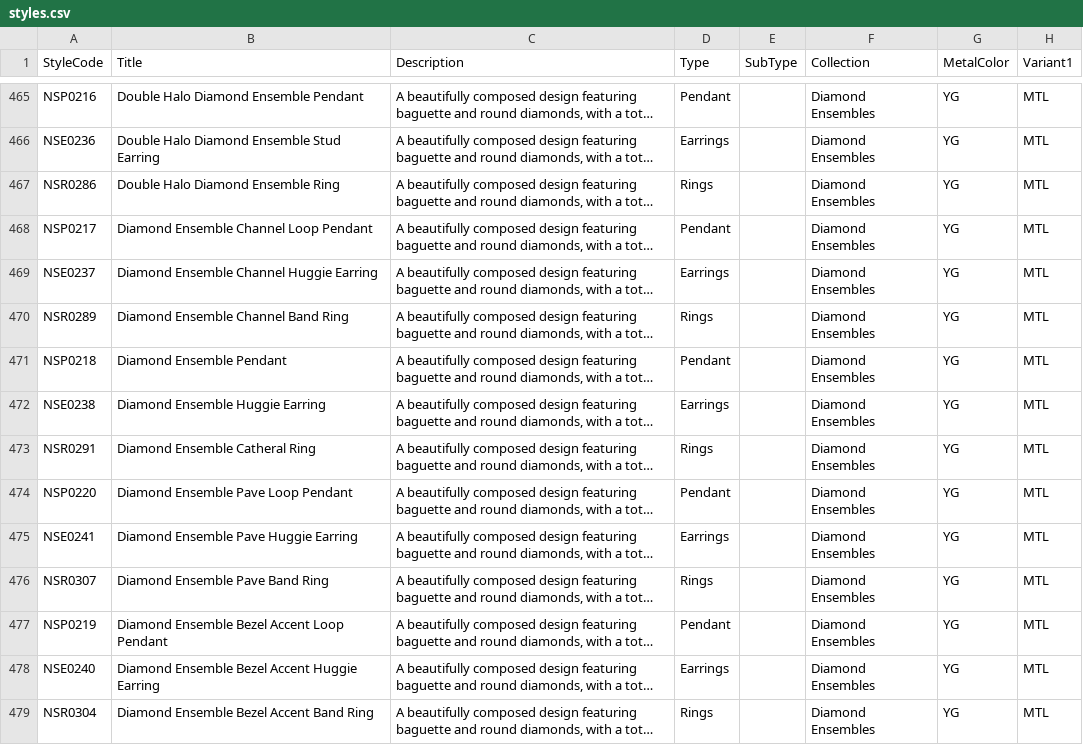
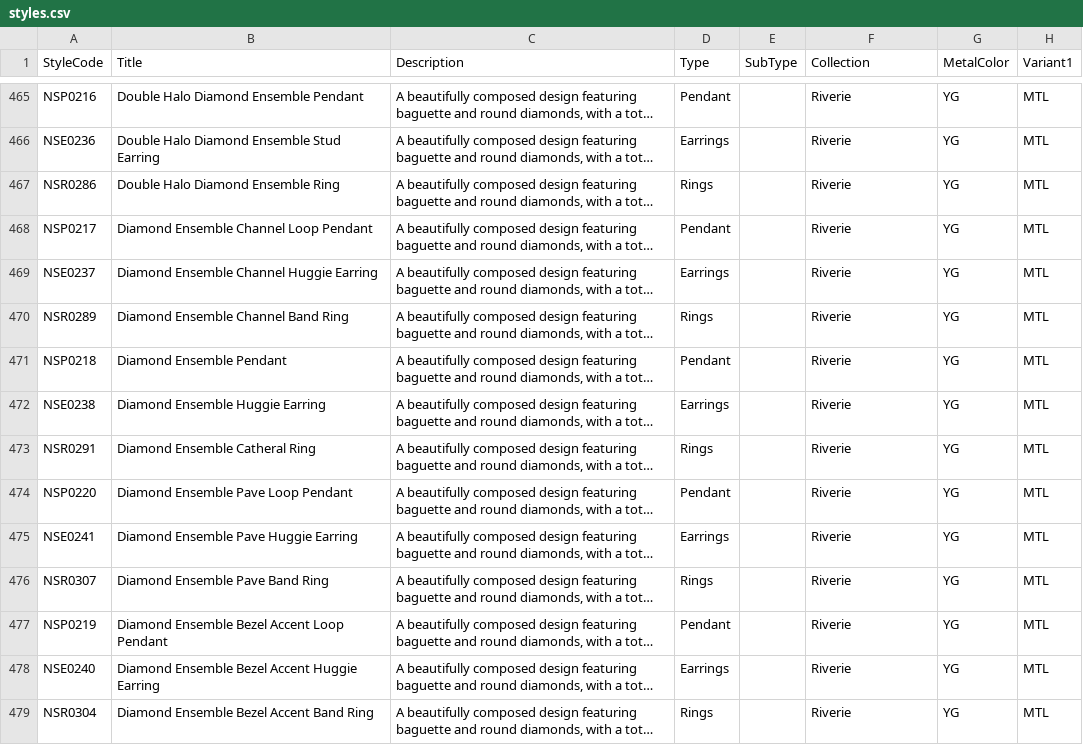
Before and after one commit to niravpmehta/jewelry-data, a CSV file: styles.csv, drawn as a sheet; only a part is shown, gaps mark what is left out; long unchanged cells end in …; the diff covers the shown part only; the diff names each change by its address in the sheet, - before the commit and + after, or states it on an @@ line.

```diff
--- a/styles.csv
+++ b/styles.csv
-F465:F479 (Collection): Diamond Ensembles
+F465:F479 (Collection): Riverie
```
Also changed, not shown: 54 edited cells elsewhere in this file.
